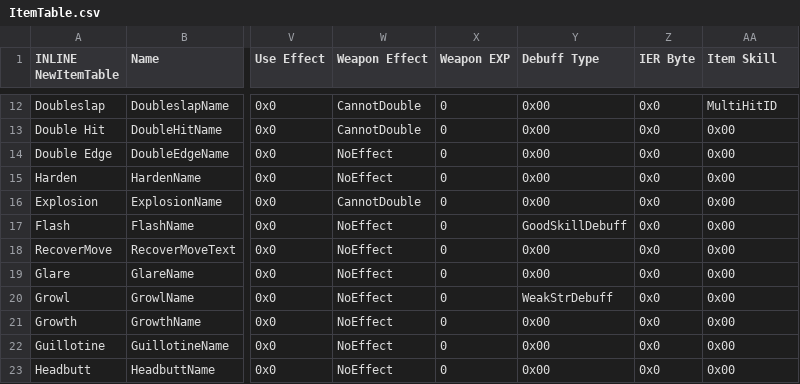
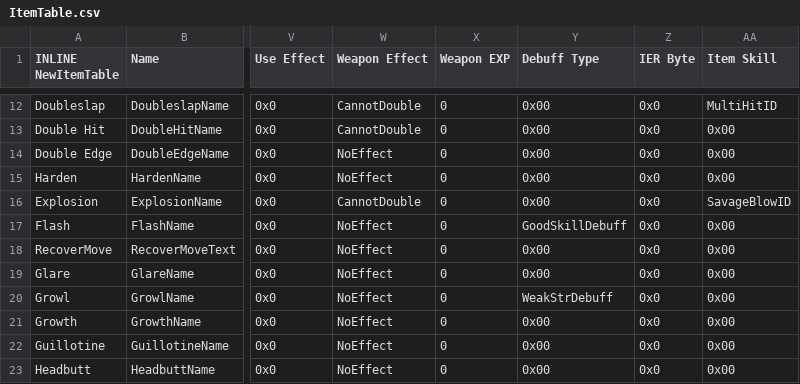
Before and after one commit to FireEmblemUniverse/SkillSystem_FE8, a CSV file: Tables/NightmareModules/Items/ItemTable.csv, drawn as a sheet; only a part is shown, gaps mark what is left out; the diff names each change by its address in the sheet, - before the commit and + after, or states it on an @@ line.

```diff
--- a/Tables/NightmareModules/Items/ItemTable.csv
+++ b/Tables/NightmareModules/Items/ItemTable.csv
-AA16 (Item Skill): 0x00
+AA16 (Item Skill): SavageBlowID
```
Also changed, not shown: Tables/NightmareModules/CharactersClasses/ClassTable.csv, 12 other files.
